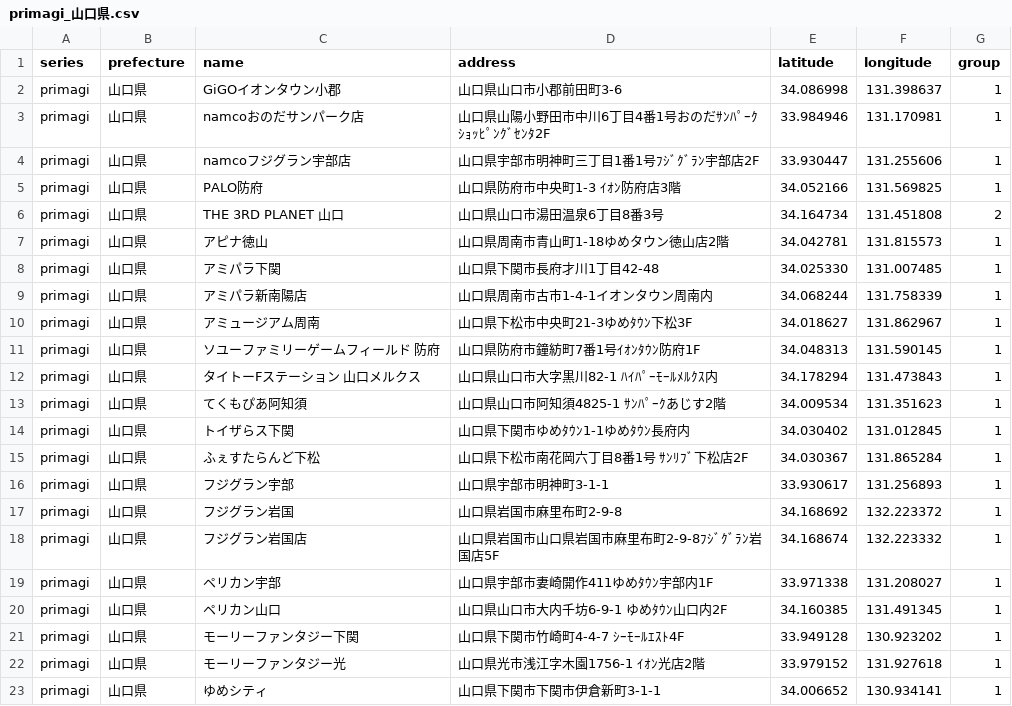
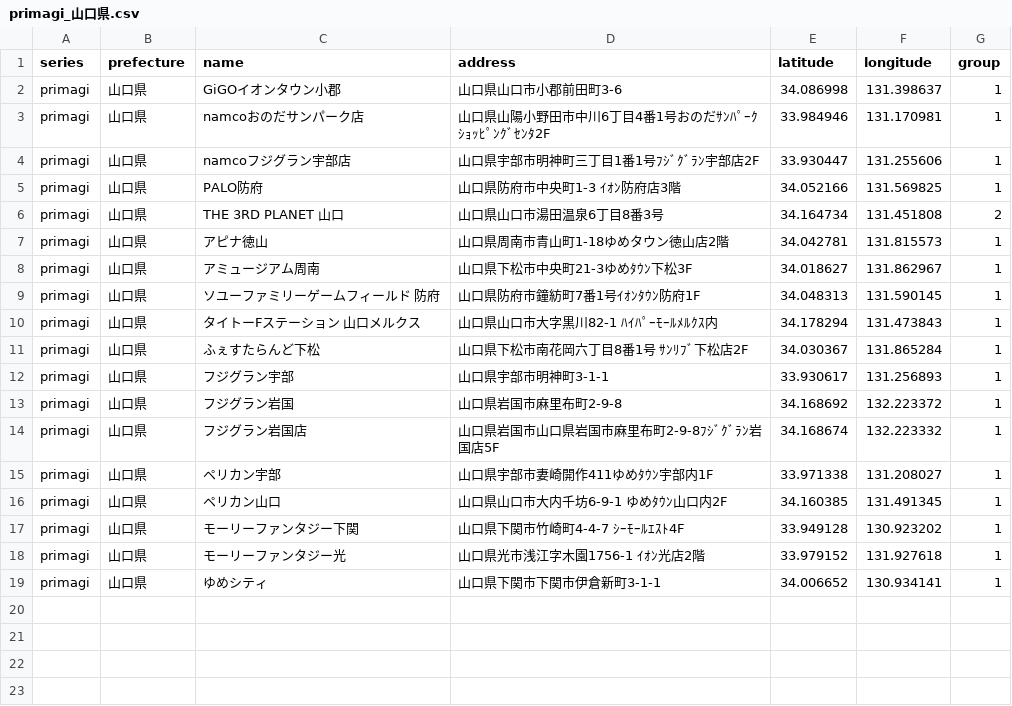
Before and after one commit to prickathon/prismdb, a CSV file: _data/shop/primagi_山口県.csv, drawn as a sheet; the diff names each change by its address in the sheet, - before the commit and + after, or states it on an @@ line.

```diff
--- a/_data/shop/primagi_山口県.csv
+++ b/_data/shop/primagi_山口県.csv
-row 8: primagi | 山口県 | アミパラ下関 | 山口県下関市長府才川1丁目42-48 | 34.025330 | 131.007485 | 1
-row 9: primagi | 山口県 | アミパラ新南陽店 | 山口県周南市古市1-4-1イオンタウン周南内 | 34.068244 | 131.758339 | 1
-row 13: primagi | 山口県 | てくもぴあ阿知須 | 山口県山口市阿知須4825-1 ｻﾝﾊﾟｰｸあじす2階 | 34.009534 | 131.351623 | 1
-row 14: primagi | 山口県 | トイザらス下関 | 山口県下関市ゆめﾀｳﾝ1-1ゆめﾀｳﾝ長府内 | 34.030402 | 131.012845 | 1
```
Also changed, not shown: _data/shop/primagi_宮城県.csv, _data/shop/primagi_栃木県.csv, 7 other files.
